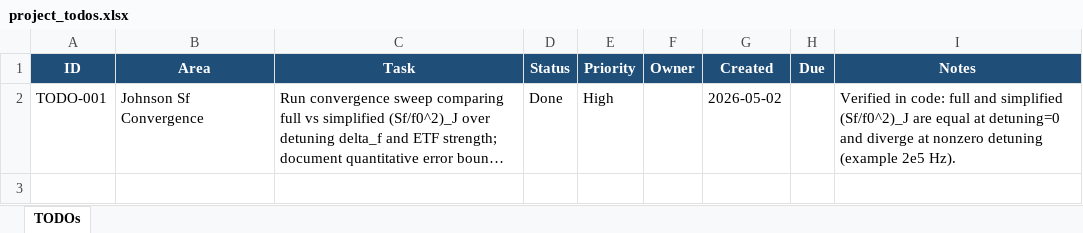
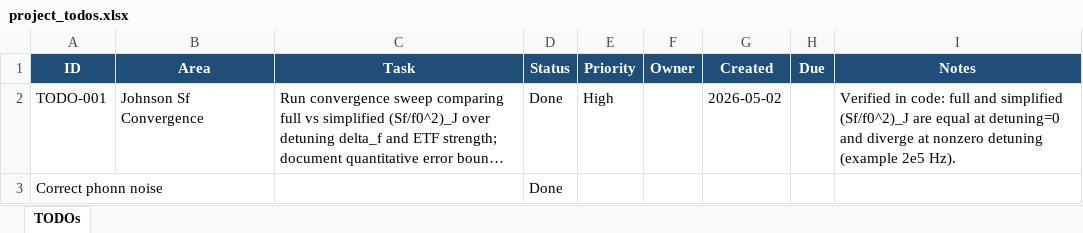
Before and after one commit to malindeman1999/neutrino-simple-abs, an Excel workbook: project_todos.xlsx, sheet TODOs, drawn as a sheet; long unchanged cells end in …; values as stored, in another font and other column widths than the file's, no borders; the diff names each change by its address in the sheet, - before the commit and + after, or states it on an @@ line.

```diff
--- a/project_todos.xlsx (sheet TODOs)
+++ b/project_todos.xlsx (sheet TODOs)
+row 3: Correct phonn noise |  |  | Done
```
Also changed, not shown: 47 other files.
